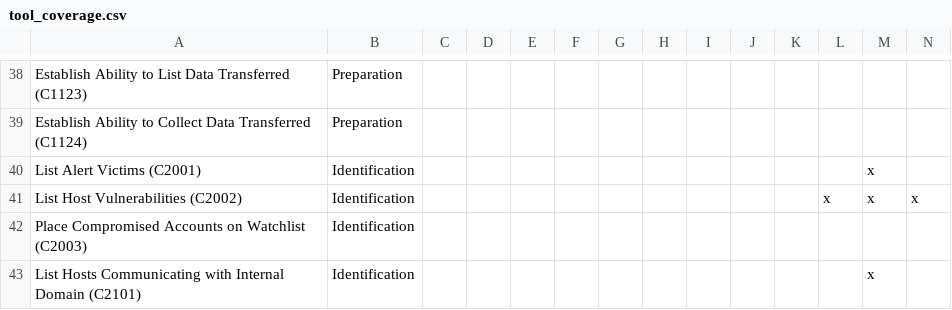
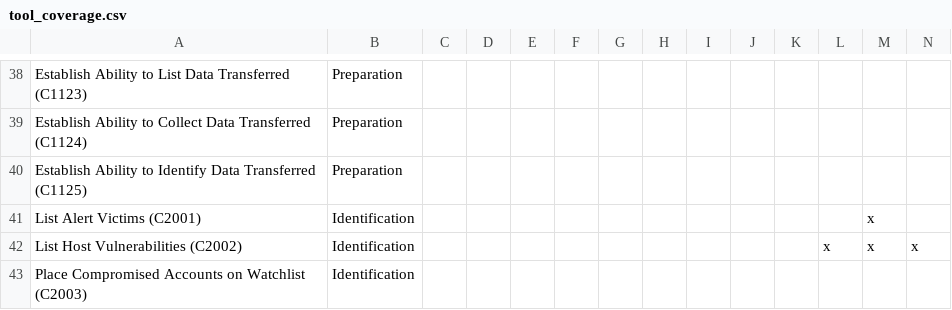
Before and after one commit to n3tsurge/aura-response, a CSV file: docs/files/tool_coverage.csv, drawn as a sheet; only a part is shown, gaps mark what is left out; the shorter side is filled out with more unchanged rows; rows hold the shown columns only; the diff names each change by its address in the sheet, - before the commit and + after, or states it on an @@ line.

```diff
--- a/docs/files/tool_coverage.csv
+++ b/docs/files/tool_coverage.csv
+row 40: Establish Ability to Identify Data Transferred (C1125) | Preparation
```
Also changed, not shown: 6 other files.
